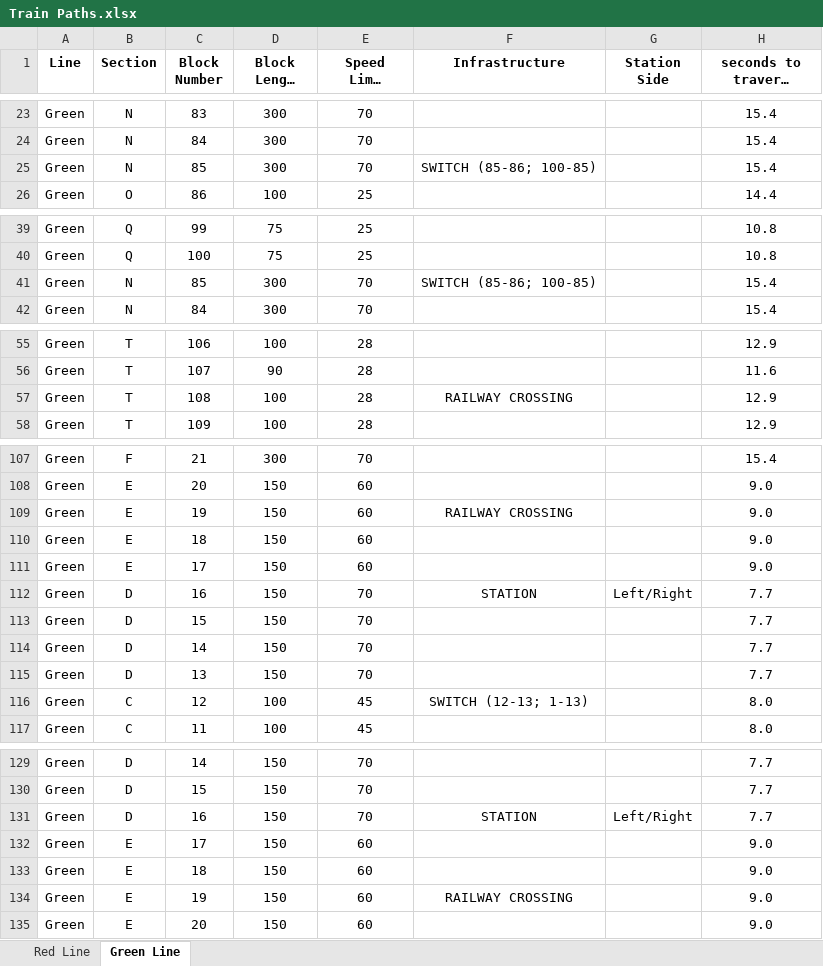
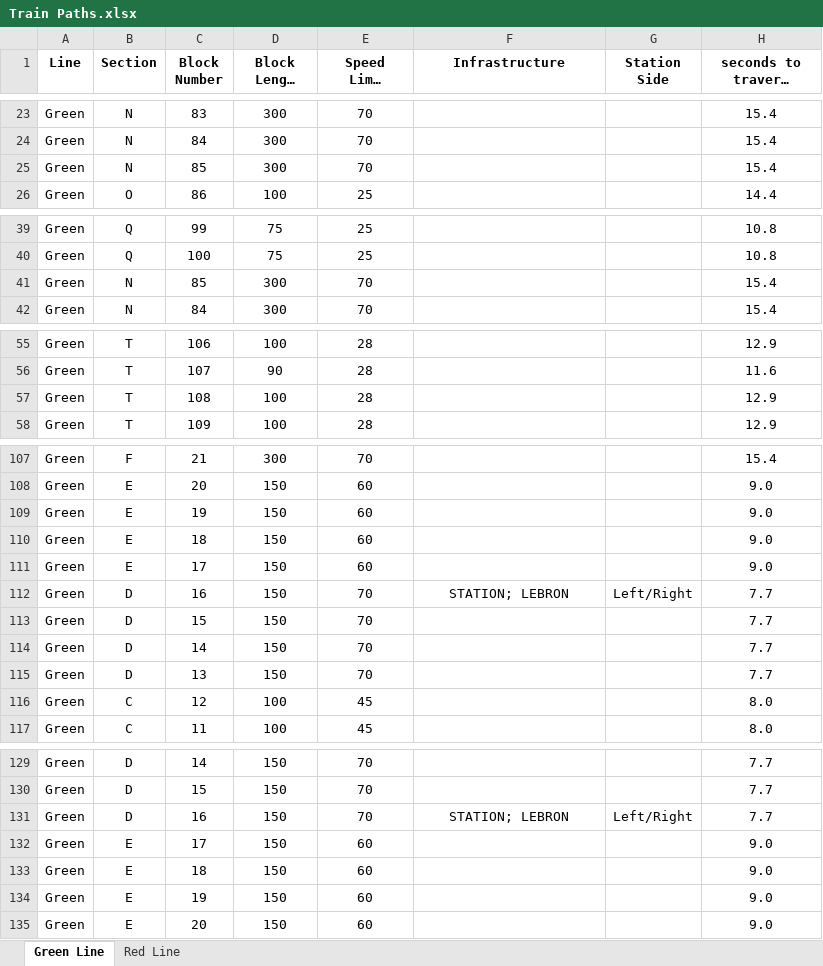
Before and after one commit to IsaacShaker/trains, an Excel workbook: CTC/Train Paths.xlsx, sheet Green Line, drawn as a sheet; only a part is shown, gaps mark what is left out; long unchanged cells end in …; values as stored, in another font and other column widths than the file's, no borders; the diff covers the shown part only; the diff names each change by its address in the sheet, - before the commit and + after, or states it on an @@ line.

```diff
--- a/CTC/Train Paths.xlsx (sheet Green Line)
+++ b/CTC/Train Paths.xlsx (sheet Green Line)
@@ sheet tab order changed: Green Line | Red Line @@
-F25 (Infrastructure): SWITCH (85-86; 100-85)
+F25 (Infrastructure): (empty)
-F41 (Infrastructure): SWITCH (85-86; 100-85)
+F41 (Infrastructure): (empty)
-F57 (Infrastructure): RAILWAY CROSSING
+F57 (Infrastructure): (empty)
-F109 (Infrastructure): RAILWAY CROSSING
+F109 (Infrastructure): (empty)
-F112 (Infrastructure): STATION
+F112 (Infrastructure): STATION; LEBRON
-F116 (Infrastructure): SWITCH (12-13; 1-13)
+F116 (Infrastructure): (empty)
-F131 (Infrastructure): STATION
+F131 (Infrastructure): STATION; LEBRON
-F134 (Infrastructure): RAILWAY CROSSING
+F134 (Infrastructure): (empty)
```
Also changed, not shown: 50 edited cells elsewhere in this sheet, 9 other files.
